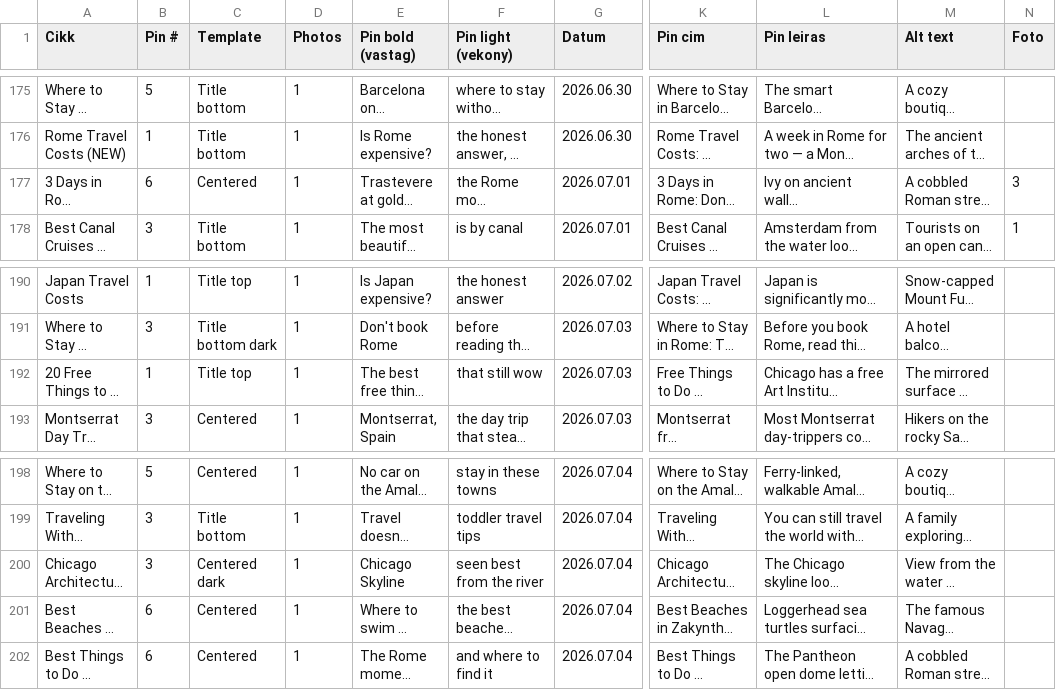
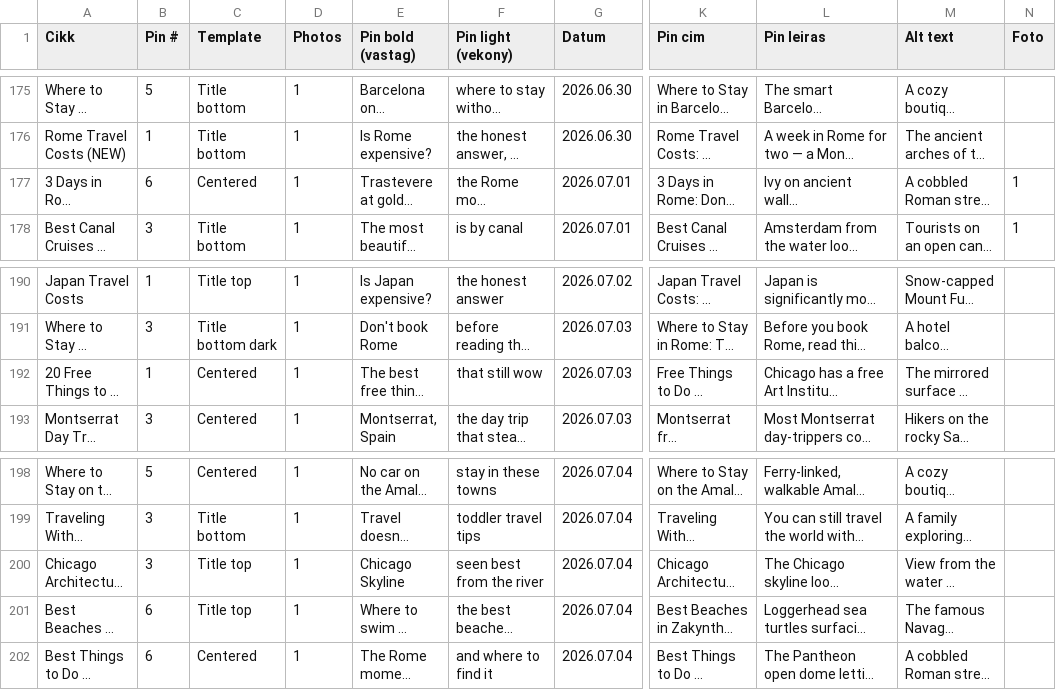
Before and after one commit to milesandflavors/pinfactory, a CSV file: pins.csv, drawn as a sheet; only a part is shown, gaps mark what is left out; long unchanged cells end in …; the diff names each change by its address in the sheet, - before the commit and + after, or states it on an @@ line.

```diff
--- a/pins.csv
+++ b/pins.csv
-N177 (Foto): 3
+N177 (Foto): 1
-C192 (Template): Title top
+C192 (Template): Centered
-C200 (Template): Centered dark
+C200 (Template): Title top
-C201 (Template): Centered
+C201 (Template): Title top
```
Also changed, not shown: 4 other files.
